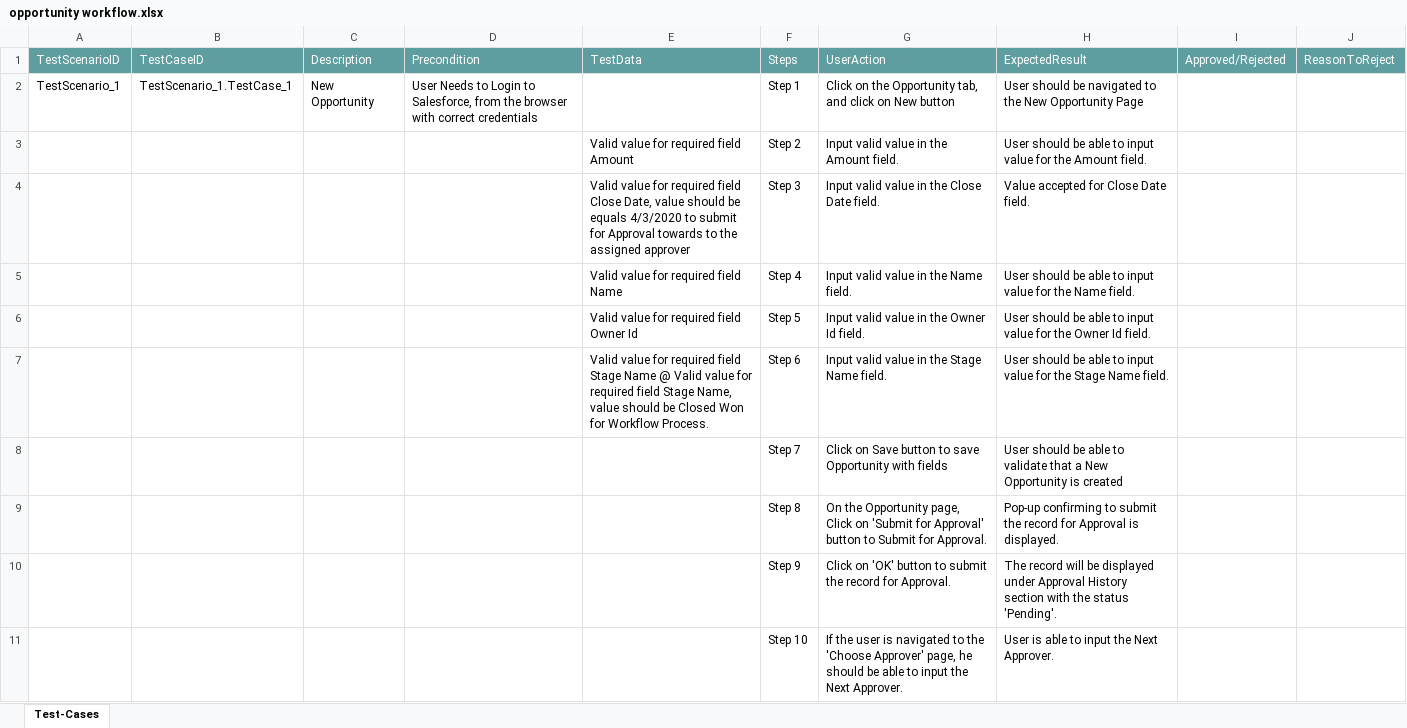
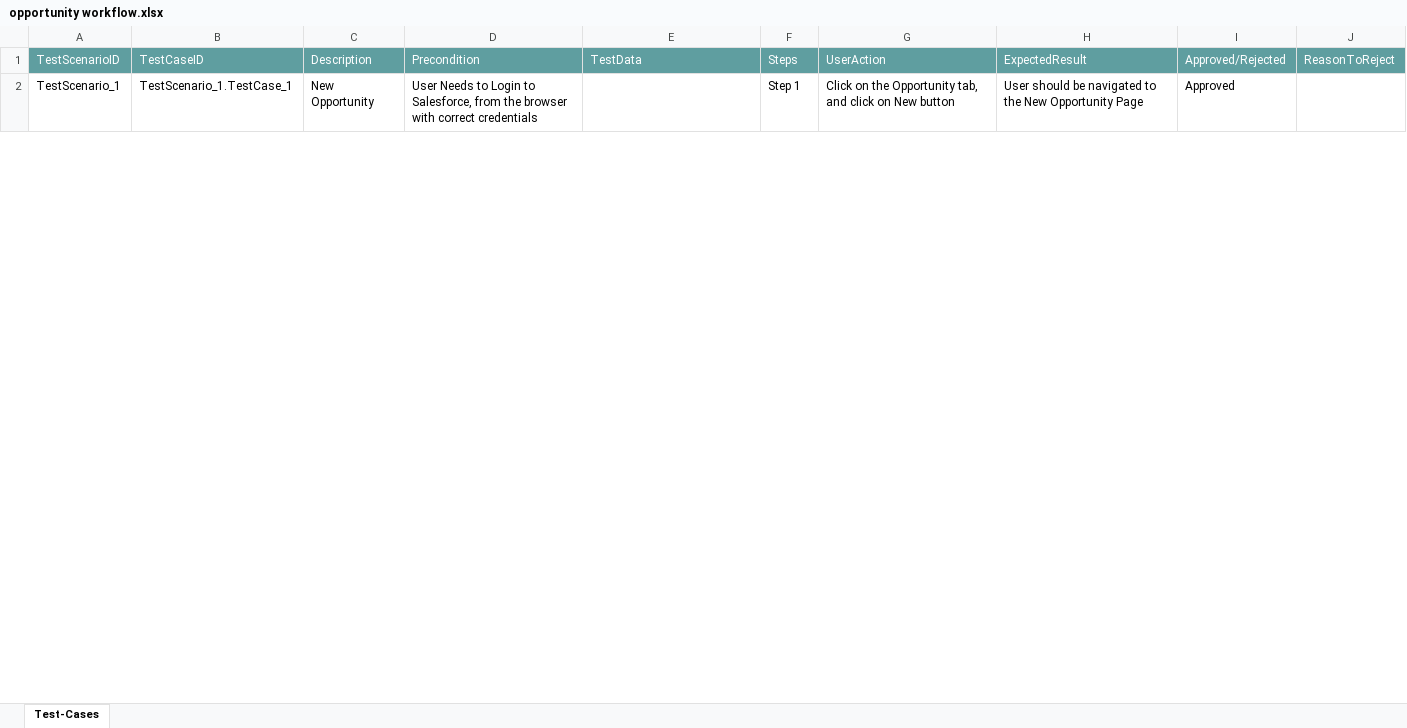
Before and after one commit to ShaikMohamedIrfan/theju, an Excel workbook: opportunity workflow.xlsx, sheet Test-Cases, drawn as a sheet; only a part is shown; values as stored, in another font and other column widths than the file's, no borders; table styles not drawn; the diff covers the shown part only; the diff names each change by its address in the sheet, - before the commit and + after, or states it on an @@ line.

Commit message:
Add files via upload

```diff
--- a/opportunity workflow.xlsx (sheet Test-Cases)
+++ b/opportunity workflow.xlsx (sheet Test-Cases)
-I2: (empty)
+I2: Approved
@@ row 3 hidden:  |  |  |  | Valid value for required field Amount | Step 2 | Input valid value in the Amount field. | User should be able to input value for the Amount field. @@
@@ row 4 hidden:  |  |  |  | Valid value for required field Close Date, value should be equals 4/3/2020 to submit for Approval towards to the assigned approver | Step 3 | Input valid value in the Close Date field. | Value accepted for Close Date field. @@
@@ row 5 hidden:  |  |  |  | Valid value for required field Name | Step 4 | Input valid value in the Name field. | User should be able to input value for the Name field. @@
@@ row 6 hidden:  |  |  |  | Valid value for required field Owner Id | Step 5 | Input valid value in the Owner Id field. | User should be able to input value for the Owner Id field. @@
@@ row 7 hidden:  |  |  |  | Valid value for required field Stage Name @ Valid value for required field Stage Name, value should be Closed Won for Workflow Process. | Step 6 | Input valid value in the Stage Name field. | User should be able to input value for the Stage Name field. @@
@@ row 8 hidden:  |  |  |  |  | Step 7 | Click on Save button to save Opportunity with fields | User should be able to validate that a New Opportunity is created @@
@@ row 9 hidden:  |  |  |  |  | Step 8 | On the Opportunity page, Click on 'Submit for Approval' button to Submit for Approval. | Pop-up confirming to submit the record for Approval is displayed. @@
@@ row 10 hidden:  |  |  |  |  | Step 9 | Click on 'OK' button to submit the record for Approval. | The record will be displayed under Approval History section with the status 'Pending'. @@
@@ row 11 hidden:  |  |  |  |  | Step 10 | If the user is navigated to the 'Choose Approver' page, he should be able to input the Next Approver. | User is able to input the Next Approver. @@
```
Also changed, not shown: 9 hidden or unhidden rows and 1 edited cell elsewhere in this sheet.
